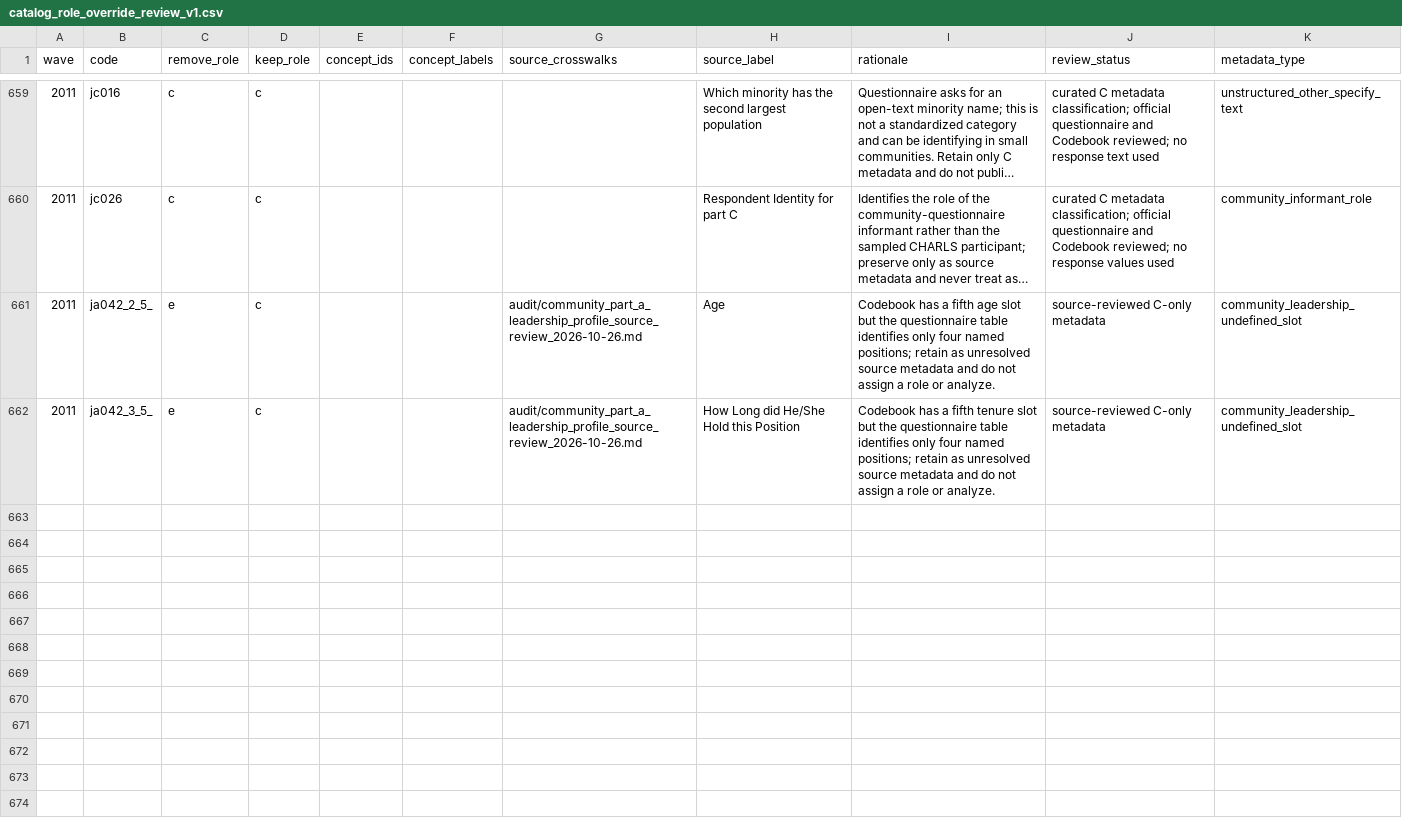
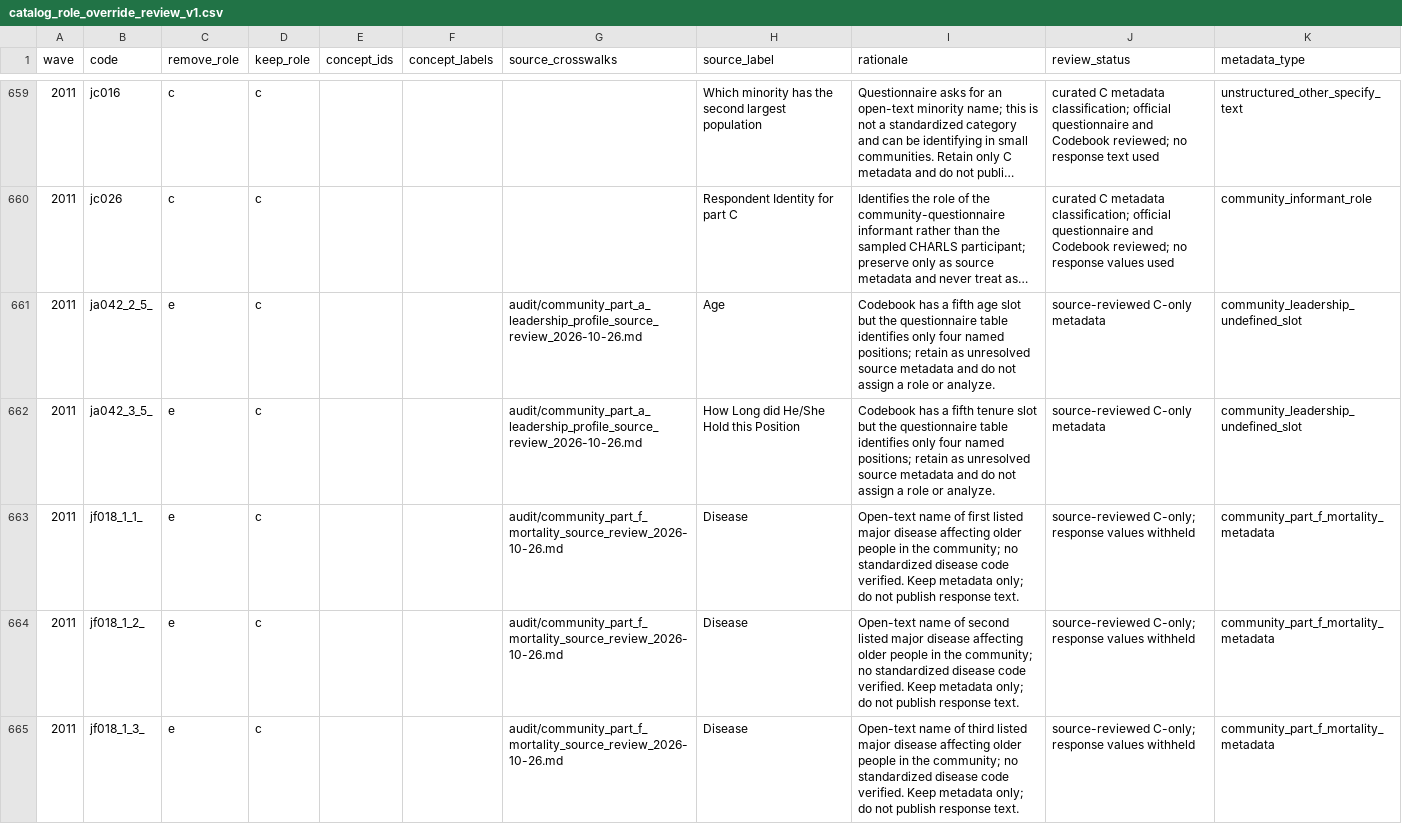
Before and after one commit to calebchu40-gif/charls-exwas-atlas, a CSV file: audit/catalog_role_override_review_v1.csv, drawn as a sheet; only a part is shown, gaps mark what is left out; long unchanged cells end in …; the diff covers the shown part only.

```diff
--- a/audit/catalog_role_override_review_v1.csv
+++ b/audit/catalog_role_override_review_v1.csv
@@ -662 +662,4 @@
 2011,ja042_3_5_,e,c,,,audit/community_part_a_leadership_profile_source_review_2026-10-26.md,How Long did He/She Hold this Position,Codebook has a fifth tenure slot but the questionnaire table identifies only four named positions; retain as unresolved source metadata and do not assign a role or analyze.,source-reviewed C-only metadata,community_leadership_undefined_slot
+2011,jf018_1_1_,e,c,,,audit/community_part_f_mortality_source_review_2026-10-26.md,Disease,Open-text name of first listed major disease affecting older people in the community; no standardized disease code verified. Keep metadata only; do not publish response text.,source-reviewed C-only; response values withheld,community_part_f_mortality_metadata
+2011,jf018_1_2_,e,c,,,audit/community_part_f_mortality_source_review_2026-10-26.md,Disease,Open-text name of second listed major disease affecting older people in the community; no standardized disease code verified. Keep metadata only; do not publish response text.,source-reviewed C-only; response values withheld,community_part_f_mortality_metadata
+2011,jf018_1_3_,e,c,,,audit/community_part_f_mortality_source_review_2026-10-26.md,Disease,Open-text name of third listed major disease affecting older people in the community; no standardized disease code verified. Keep metadata only; do not publish response text.,source-reviewed C-only; response values withheld,community_part_f_mortality_metadata
```
Also changed, not shown: 9 added rows elsewhere in this file, audit/candidate_concept_category_counts_v1.csv, audit/charls_atlas_candidate_domain_counts_v0.csv, 33 other files.
